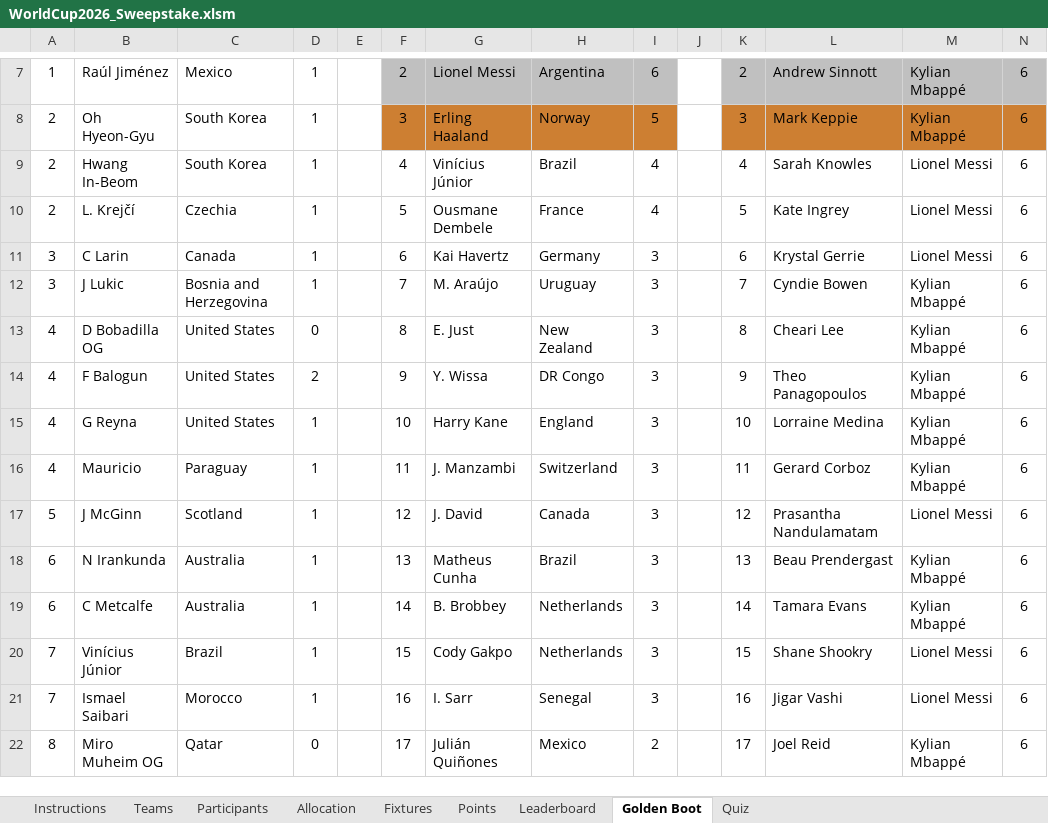
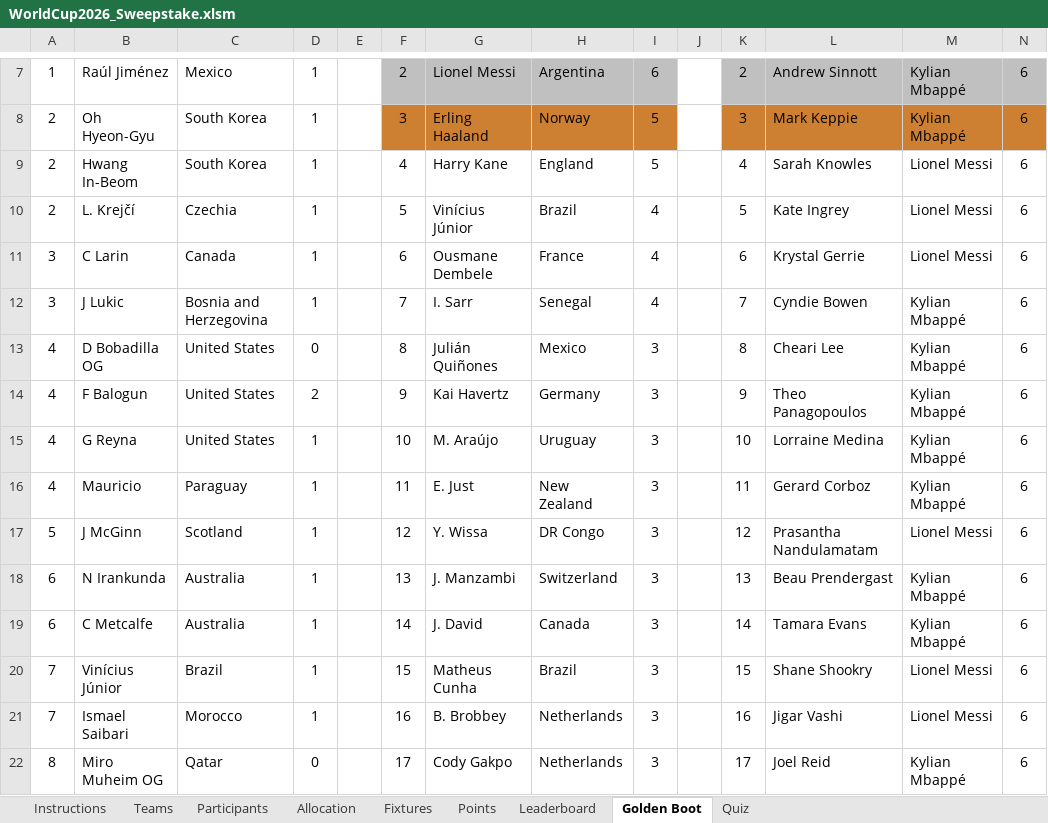
Before and after one commit to Strategic-Execution/World_Cup_2026, an Excel workbook: WorldCup2026_Sweepstake.xlsm, sheet Golden Boot, drawn as a sheet; only a part is shown, gaps mark what is left out; values as stored, in another font and other column widths than the file's, no borders; the diff covers the shown part only; the diff names each change by its address in the sheet, - before the commit and + after, or states it on an @@ line.

```diff
--- a/WorldCup2026_Sweepstake.xlsm (sheet Golden Boot)
+++ b/WorldCup2026_Sweepstake.xlsm (sheet Golden Boot)
-G9: Vinícius Júnior
+G9: Harry Kane
-H9: Brazil
+H9: England
-I9: 4
+I9: 5
-G10: Ousmane Dembele
+G10: Vinícius Júnior
-H10: France
+H10: Brazil
-G11: Kai Havertz
+G11: Ousmane Dembele
-H11: Germany
+H11: France
-I11:I12: 3
+I11:I12: 4
-G12: M. Araújo
+G12: I. Sarr
-H12: Uruguay
+H12: Senegal
-G13: E. Just
+G13: Julián Quiñones
-H13: New Zealand
+H13: Mexico
-G14: Y. Wissa
+G14: Kai Havertz
-H14: DR Congo
+H14: Germany
-G15: Harry Kane
+G15: M. Araújo
-H15: England
+H15: Uruguay
-G16: J. Manzambi
+G16: E. Just
-H16: Switzerland
+H16: New Zealand
-G17: J. David
+G17: Y. Wissa
-H17: Canada
+H17: DR Congo
-G18: Matheus Cunha
+G18: J. Manzambi
-H18: Brazil
+H18: Switzerland
-G19: B. Brobbey
+G19: J. David
-H19: Netherlands
+H19: Canada
-G20: Cody Gakpo
+G20: Matheus Cunha
-H20: Netherlands
+H20: Brazil
-G21: I. Sarr
+G21: B. Brobbey
-H21: Senegal
+H21: Netherlands
-G22: Julián Quiñones
+G22: Cody Gakpo
-H22: Mexico
+H22: Netherlands
-I22: 2
+I22: 3
```
Also changed, not shown: 8 added rows, 8 removed rows and 317 edited cells elsewhere in this sheet, sheet Leaderboard, sheet Points, sheet Fixtures, formulas that keep their value, hidden cells, 2 other files.
